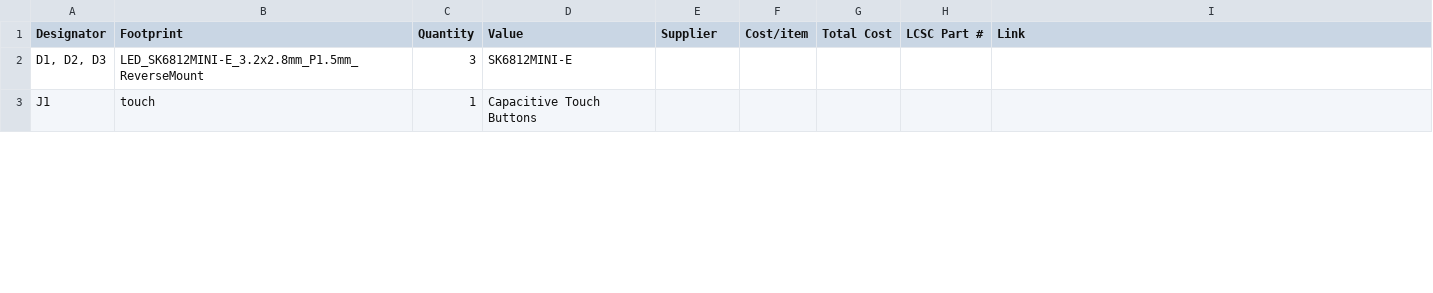
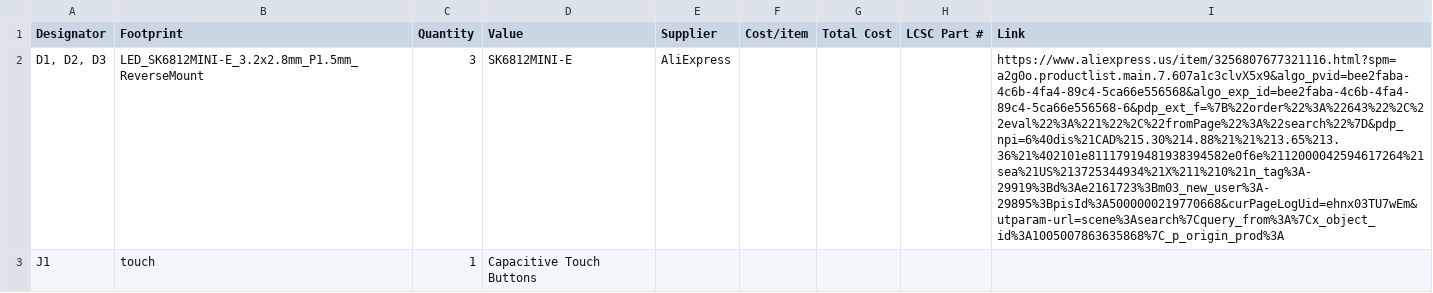
Before and after one commit to TVDVT/midi-keyboard, a CSV file: BOM.csv, drawn as a sheet; only a part is shown; the diff covers the shown part only; the diff names each change by its address in the sheet, - before the commit and + after, or states it on an @@ line.

Commit message:
Update BOM.csv

```diff
--- a/BOM.csv
+++ b/BOM.csv
-E2 (Supplier): (empty)
+E2 (Supplier): AliExpress
-I2 (Link): (empty)
+I2 (Link): https://www.aliexpress.us/item/3256807677321116.html?spm=a2g0o.productlist.main.7.607a1c3clvX5x9&algo_pvid=bee2faba-4c6b-4fa4-89c4-5ca66e556568&algo_exp_id=bee2faba-4c6b-4fa4-89c4-5ca66e556568-6&pdp_ext_f=%7B%22order%22%3A%22643%22%2C%22eval%22%3A%221%22%2C%22fromPage%22%3A%22search%22%7D&pdp_npi=6%40dis%21CAD%215.30%214.88%21%21%213.65%213.36%21%402101e81117919481938394582e0f6e%2112000042594617264%21sea%21US%213725344934%21X%211%210%21n_tag%3A-29919%3Bd%3Ae2161723%3Bm03_new_user%3A-29895%3BpisId%3A5000000219770668&curPageLogUid=ehnx03TU7wEm&utparam-url=scene%3Asearch%7Cquery_from%3A%7Cx_object_id%3A1005007863635868%7C_p_origin_prod%3A
```
Also changed, not shown: 4 edited cells elsewhere in this file.
